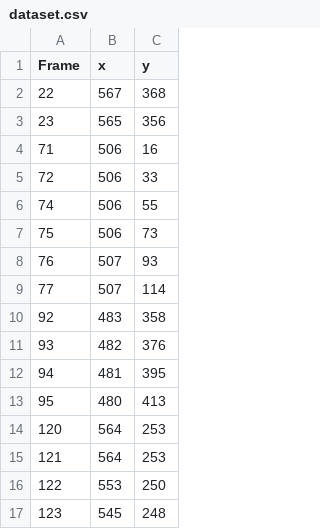
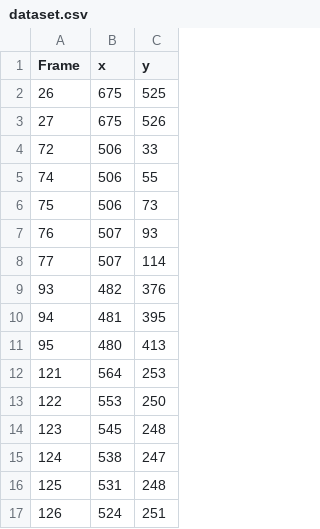
Before and after one commit to henry753951/badminton, a CSV file: ball_dataset/00002/dataset.csv, drawn as a sheet; only a part is shown; the shorter side is filled out with more unchanged rows.

```diff
--- a/ball_dataset/00002/dataset.csv
+++ b/ball_dataset/00002/dataset.csv
@@ -1,5 +1,4 @@
 Frame,x,y
-22,567,368
-23,565,356
-71,506,16
+26,675,525
+27,675,526
 72,506,33
@@ -9,3 +8,2 @@ Frame,x,y
 77,507,114
-92,483,358
 93,482,376
@@ -13,3 +11,2 @@ Frame,x,y
 95,480,413
-120,564,253
 121,564,253
```
Also changed, not shown: ball_dataset/00001/dataset.csv, 4 other files.
